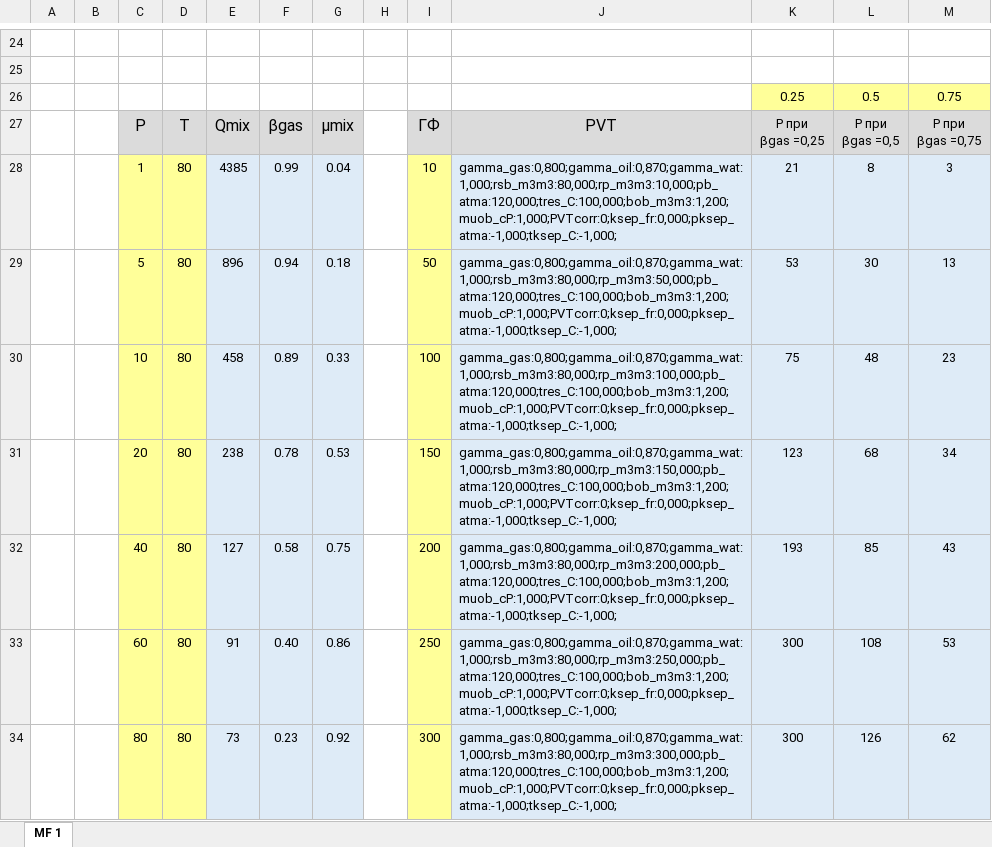
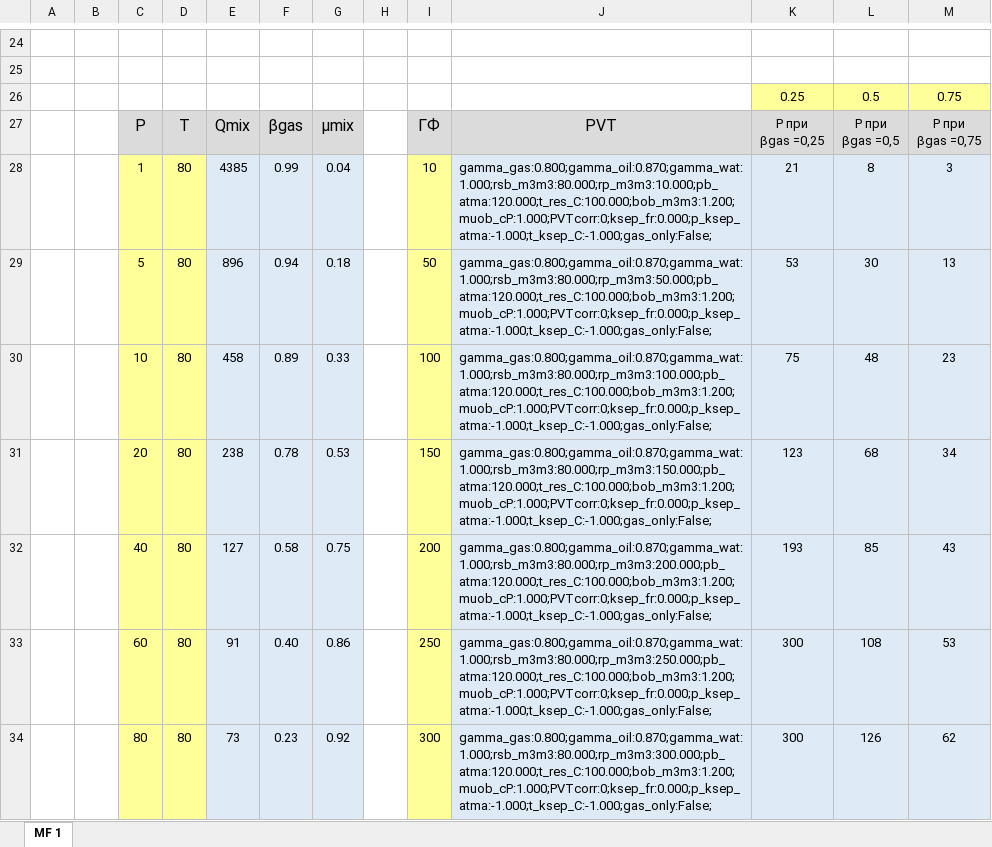
Before and after one commit to unifloc/unifloc_vba, an Excel workbook: excercises/excercises/30.MF_gas_fraction.xlsx, sheet MF 1, drawn as a sheet; only a part is shown, gaps mark what is left out; values as stored, in another font and other column widths than the file's, no borders; charts and pictures not drawn; the diff covers the shown part only; the diff names each change by its address in the sheet, - before the commit and + after, or states it on an @@ line.

```diff
--- a/excercises/excercises/30.MF_gas_fraction.xlsx (sheet MF 1)
+++ b/excercises/excercises/30.MF_gas_fraction.xlsx (sheet MF 1)
-J28: gamma_gas:0,800;gamma_oil:0,870;gamma_wat:1,000;rsb_m3m3:80,000;rp_m3m3:10,000;pb_atma:120,000;tres_C:100,000;bob_m3m3:1,200;muob_cP:1,000;PVTcorr:0;ksep_fr:0,000;pksep_atma:-1,000;tksep_C:-1,000;
+J28: gamma_gas:0.800;gamma_oil:0.870;gamma_wat:1.000;rsb_m3m3:80.000;rp_m3m3:10.000;pb_atma:120.000;t_res_C:100.000;bob_m3m3:1.200;muob_cP:1.000;PVTcorr:0;ksep_fr:0.000;p_ksep_atma:-1.000;t_ksep_C:-1.000;gas_only:False;
-J29: gamma_gas:0,800;gamma_oil:0,870;gamma_wat:1,000;rsb_m3m3:80,000;rp_m3m3:50,000;pb_atma:120,000;tres_C:100,000;bob_m3m3:1,200;muob_cP:1,000;PVTcorr:0;ksep_fr:0,000;pksep_atma:-1,000;tksep_C:-1,000;
+J29: gamma_gas:0.800;gamma_oil:0.870;gamma_wat:1.000;rsb_m3m3:80.000;rp_m3m3:50.000;pb_atma:120.000;t_res_C:100.000;bob_m3m3:1.200;muob_cP:1.000;PVTcorr:0;ksep_fr:0.000;p_ksep_atma:-1.000;t_ksep_C:-1.000;gas_only:False;
-J30: gamma_gas:0,800;gamma_oil:0,870;gamma_wat:1,000;rsb_m3m3:80,000;rp_m3m3:100,000;pb_atma:120,000;tres_C:100,000;bob_m3m3:1,200;muob_cP:1,000;PVTcorr:0;ksep_fr:0,000;pksep_atma:-1,000;tksep_C:-1,000;
+J30: gamma_gas:0.800;gamma_oil:0.870;gamma_wat:1.000;rsb_m3m3:80.000;rp_m3m3:100.000;pb_atma:120.000;t_res_C:100.000;bob_m3m3:1.200;muob_cP:1.000;PVTcorr:0;ksep_fr:0.000;p_ksep_atma:-1.000;t_ksep_C:-1.000;gas_only:False;
-J31: gamma_gas:0,800;gamma_oil:0,870;gamma_wat:1,000;rsb_m3m3:80,000;rp_m3m3:150,000;pb_atma:120,000;tres_C:100,000;bob_m3m3:1,200;muob_cP:1,000;PVTcorr:0;ksep_fr:0,000;pksep_atma:-1,000;tksep_C:-1,000;
+J31: gamma_gas:0.800;gamma_oil:0.870;gamma_wat:1.000;rsb_m3m3:80.000;rp_m3m3:150.000;pb_atma:120.000;t_res_C:100.000;bob_m3m3:1.200;muob_cP:1.000;PVTcorr:0;ksep_fr:0.000;p_ksep_atma:-1.000;t_ksep_C:-1.000;gas_only:False;
-J32: gamma_gas:0,800;gamma_oil:0,870;gamma_wat:1,000;rsb_m3m3:80,000;rp_m3m3:200,000;pb_atma:120,000;tres_C:100,000;bob_m3m3:1,200;muob_cP:1,000;PVTcorr:0;ksep_fr:0,000;pksep_atma:-1,000;tksep_C:-1,000;
+J32: gamma_gas:0.800;gamma_oil:0.870;gamma_wat:1.000;rsb_m3m3:80.000;rp_m3m3:200.000;pb_atma:120.000;t_res_C:100.000;bob_m3m3:1.200;muob_cP:1.000;PVTcorr:0;ksep_fr:0.000;p_ksep_atma:-1.000;t_ksep_C:-1.000;gas_only:False;
-J33: gamma_gas:0,800;gamma_oil:0,870;gamma_wat:1,000;rsb_m3m3:80,000;rp_m3m3:250,000;pb_atma:120,000;tres_C:100,000;bob_m3m3:1,200;muob_cP:1,000;PVTcorr:0;ksep_fr:0,000;pksep_atma:-1,000;tksep_C:-1,000;
+J33: gamma_gas:0.800;gamma_oil:0.870;gamma_wat:1.000;rsb_m3m3:80.000;rp_m3m3:250.000;pb_atma:120.000;t_res_C:100.000;bob_m3m3:1.200;muob_cP:1.000;PVTcorr:0;ksep_fr:0.000;p_ksep_atma:-1.000;t_ksep_C:-1.000;gas_only:False;
-J34: gamma_gas:0,800;gamma_oil:0,870;gamma_wat:1,000;rsb_m3m3:80,000;rp_m3m3:300,000;pb_atma:120,000;tres_C:100,000;bob_m3m3:1,200;muob_cP:1,000;PVTcorr:0;ksep_fr:0,000;pksep_atma:-1,000;tksep_C:-1,000;
+J34: gamma_gas:0.800;gamma_oil:0.870;gamma_wat:1.000;rsb_m3m3:80.000;rp_m3m3:300.000;pb_atma:120.000;t_res_C:100.000;bob_m3m3:1.200;muob_cP:1.000;PVTcorr:0;ksep_fr:0.000;p_ksep_atma:-1.000;t_ksep_C:-1.000;gas_only:False;
```
Also changed, not shown: 21 edited cells elsewhere in this sheet, excercises/excercises/20.IPR.xlsx, 1 other file.
